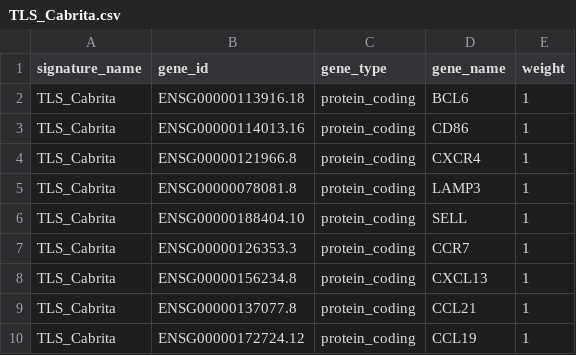
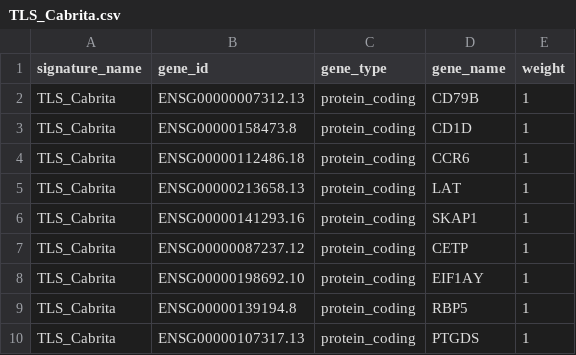
Before and after one commit to bhklab/SignatureSets, a CSV file: data-raw/TLS_Cabrita.csv, drawn as a sheet.

Commit message:
update TLS signature and signature info csv file

```diff
--- a/data-raw/TLS_Cabrita.csv
+++ b/data-raw/TLS_Cabrita.csv
@@ -1,10 +1,10 @@
 signature_name,gene_id,gene_type,gene_name,weight
-TLS_Cabrita,ENSG00000113916.18,protein_coding,BCL6,1
-TLS_Cabrita,ENSG00000114013.16,protein_coding,CD86,1
-TLS_Cabrita,ENSG00000121966.8,protein_coding,CXCR4,1
-TLS_Cabrita,ENSG00000078081.8,protein_coding,LAMP3,1
-TLS_Cabrita,ENSG00000188404.10,protein_coding,SELL,1
-TLS_Cabrita,ENSG00000126353.3,protein_coding,CCR7,1
-TLS_Cabrita,ENSG00000156234.8,protein_coding,CXCL13,1
-TLS_Cabrita,ENSG00000137077.8,protein_coding,CCL21,1
-TLS_Cabrita,ENSG00000172724.12,protein_coding,CCL19,1
+TLS_Cabrita,ENSG00000007312.13,protein_coding,CD79B,1
+TLS_Cabrita,ENSG00000158473.8,protein_coding,CD1D,1
+TLS_Cabrita,ENSG00000112486.18,protein_coding,CCR6,1
+TLS_Cabrita,ENSG00000213658.13,protein_coding,LAT,1
+TLS_Cabrita,ENSG00000141293.16,protein_coding,SKAP1,1
+TLS_Cabrita,ENSG00000087237.12,protein_coding,CETP,1
+TLS_Cabrita,ENSG00000198692.10,protein_coding,EIF1AY,1
+TLS_Cabrita,ENSG00000139194.8,protein_coding,RBP5,1
+TLS_Cabrita,ENSG00000107317.13,protein_coding,PTGDS,1
```
Also changed, not shown: data-raw/signature_INFO.csv, 1 other file.
